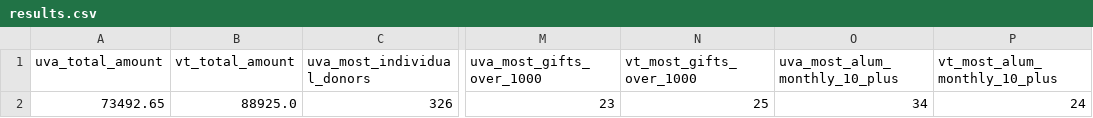
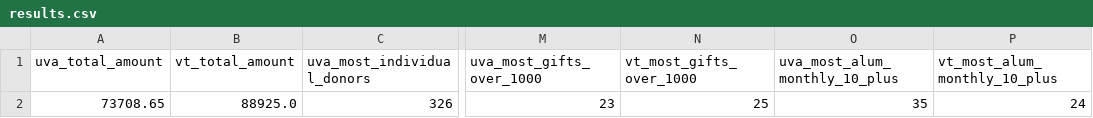
Before and after one commit to msaperst/cwkc-v2, a CSV file: public/assets/csv/results.csv, drawn as a sheet; only a part is shown, gaps mark what is left out; the diff names each change by its address in the sheet, - before the commit and + after, or states it on an @@ line.

```diff
--- a/public/assets/csv/results.csv
+++ b/public/assets/csv/results.csv
-A2 (uva_total_amount): 73492.65
+A2 (uva_total_amount): 73708.65
-O2 (uva_most_alum_monthly_10_plus): 34
+O2 (uva_most_alum_monthly_10_plus): 35
```
